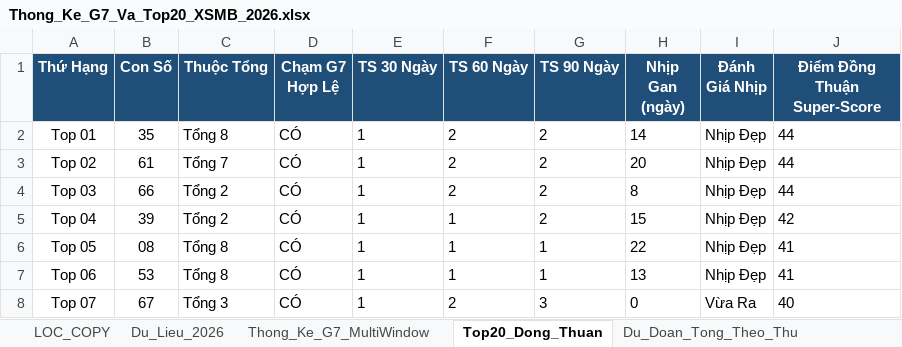
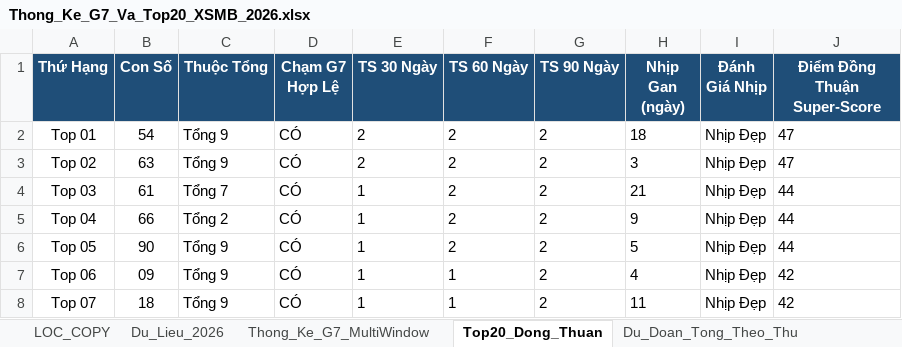
Before and after one commit to happiness2286-dot/67up97, an Excel workbook: Thong_Ke_G7_Va_Top20_XSMB_2026.xlsx, sheet Top20_Dong_Thuan, drawn as a sheet; only a part is shown; values as stored, in another font and other column widths than the file's, no borders; the diff covers the shown part only; the diff names each change by its address in the sheet, - before the commit and + after, or states it on an @@ line.

```diff
--- a/Thong_Ke_G7_Va_Top20_XSMB_2026.xlsx (sheet Top20_Dong_Thuan)
+++ b/Thong_Ke_G7_Va_Top20_XSMB_2026.xlsx (sheet Top20_Dong_Thuan)
-B2 (Con Số): 35
+B2 (Con Số): 54
-C2 (Thuộc Tổng): Tổng 8
+C2 (Thuộc Tổng): Tổng 9
-E2:E3 (TS 30 Ngày): 1
+E2:E3 (TS 30 Ngày): 2
-H2 (Nhịp Gan (ngày)): 14
+H2 (Nhịp Gan (ngày)): 18
-J2:J3 (Điểm Đồng Thuận Super-Score): 44
+J2:J3 (Điểm Đồng Thuận Super-Score): 47
-B3 (Con Số): 61
+B3 (Con Số): 63
-C3 (Thuộc Tổng): Tổng 7
+C3 (Thuộc Tổng): Tổng 9
-H3 (Nhịp Gan (ngày)): 20
+H3 (Nhịp Gan (ngày)): 3
-B4 (Con Số): 66
+B4 (Con Số): 61
-C4 (Thuộc Tổng): Tổng 2
+C4 (Thuộc Tổng): Tổng 7
-H4 (Nhịp Gan (ngày)): 8
+H4 (Nhịp Gan (ngày)): 21
-B5 (Con Số): 39
+B5 (Con Số): 66
-F5:F6 (TS 60 Ngày): 1
+F5:F6 (TS 60 Ngày): 2
-H5 (Nhịp Gan (ngày)): 15
+H5 (Nhịp Gan (ngày)): 9
-J5 (Điểm Đồng Thuận Super-Score): 42
+J5 (Điểm Đồng Thuận Super-Score): 44
-B6 (Con Số): 08
+B6 (Con Số): 90
-C6:C7 (Thuộc Tổng): Tổng 8
+C6:C7 (Thuộc Tổng): Tổng 9
-G6:G7 (TS 90 Ngày): 1
+G6:G7 (TS 90 Ngày): 2
-H6 (Nhịp Gan (ngày)): 22
+H6 (Nhịp Gan (ngày)): 5
-J6 (Điểm Đồng Thuận Super-Score): 41
+J6 (Điểm Đồng Thuận Super-Score): 44
-B7 (Con Số): 53
+B7 (Con Số): 09
-H7 (Nhịp Gan (ngày)): 13
+H7 (Nhịp Gan (ngày)): 4
-J7 (Điểm Đồng Thuận Super-Score): 41
+J7 (Điểm Đồng Thuận Super-Score): 42
-B8 (Con Số): 67
+B8 (Con Số): 18
-C8 (Thuộc Tổng): Tổng 3
+C8 (Thuộc Tổng): Tổng 9
-F8 (TS 60 Ngày): 2
+F8 (TS 60 Ngày): 1
-G8 (TS 90 Ngày): 3
+G8 (TS 90 Ngày): 2
-H8 (Nhịp Gan (ngày)): 0
+H8 (Nhịp Gan (ngày)): 11
-I8 (Đánh Giá Nhịp): Vừa Ra
+I8 (Đánh Giá Nhịp): Nhịp Đẹp
-J8 (Điểm Đồng Thuận Super-Score): 40
+J8 (Điểm Đồng Thuận Super-Score): 42
```
Also changed, not shown: 73 edited cells elsewhere in this sheet, sheet Lich_Su_Nuoi_Khung_3Ngay, sheet Dan_Ha_So_Nhip_Vang, sheet Thong_Ke_Nang_Cao_G7, sheet Du_Lieu_2026, sheet Du_Doan_Tong_Theo_Thu, sheet Thong_Ke_G7_MultiWindow, 2 more sheets, 6 other files.
